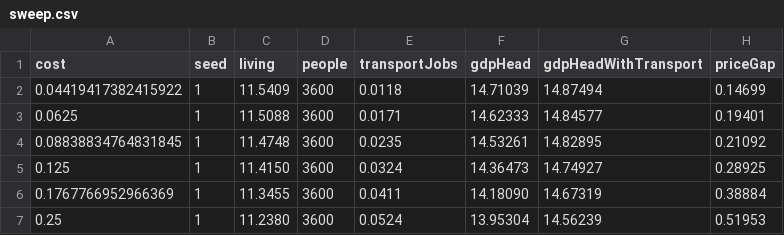
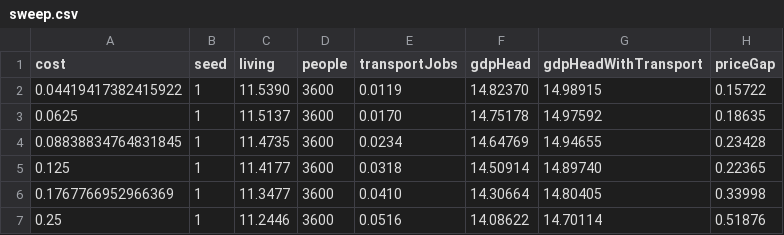
Before and after one commit to rasmusbergpalm/mercury, a CSV file: experiments/data/sweep/sweep.csv, drawn as a sheet; only a part is shown; the diff covers the shown part only.

```diff
--- a/experiments/data/sweep/sweep.csv
+++ b/experiments/data/sweep/sweep.csv
@@ -1,7 +1,7 @@
 cost,seed,living,people,transportJobs,gdpHead,gdpHeadWithTransport,priceGap
-0.04419417382415922,1,11.5409,3600,0.0118,14.71039,14.87494,0.14699
-0.0625,1,11.5088,3600,0.0171,14.62333,14.84577,0.19401
-0.08838834764831845,1,11.4748,3600,0.0235,14.53261,14.82895,0.21092
-0.125,1,11.4150,3600,0.0324,14.36473,14.74927,0.28925
-0.1767766952966369,1,11.3455,3600,0.0411,14.18090,14.67319,0.38884
-0.25,1,11.2380,3600,0.0524,13.95304,14.56239,0.51953
+0.04419417382415922,1,11.5390,3600,0.0119,14.82370,14.98915,0.15722
+0.0625,1,11.5137,3600,0.0170,14.75178,14.97592,0.18635
+0.08838834764831845,1,11.4735,3600,0.0234,14.64769,14.94655,0.23428
+0.125,1,11.4177,3600,0.0318,14.50914,14.89740,0.22365
+0.1767766952966369,1,11.3477,3600,0.0410,14.30664,14.80405,0.33998
+0.25,1,11.2446,3600,0.0516,14.08622,14.70114,0.51876
```
Also changed, not shown: 93 edited cells elsewhere in this file, experiments/data/sweep/map-flows.csv, experiments/data/sweep/map-prices.csv, 55 other files.
